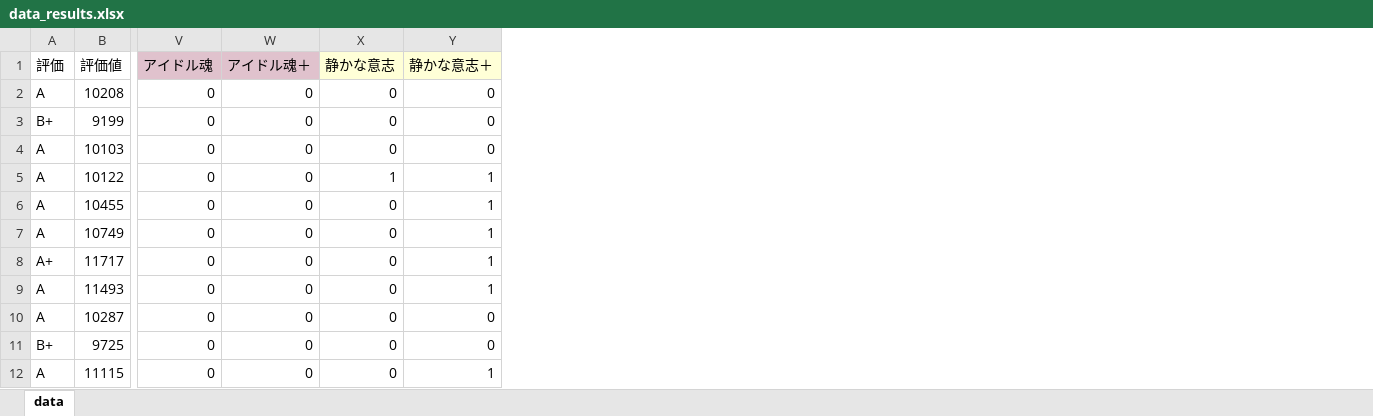
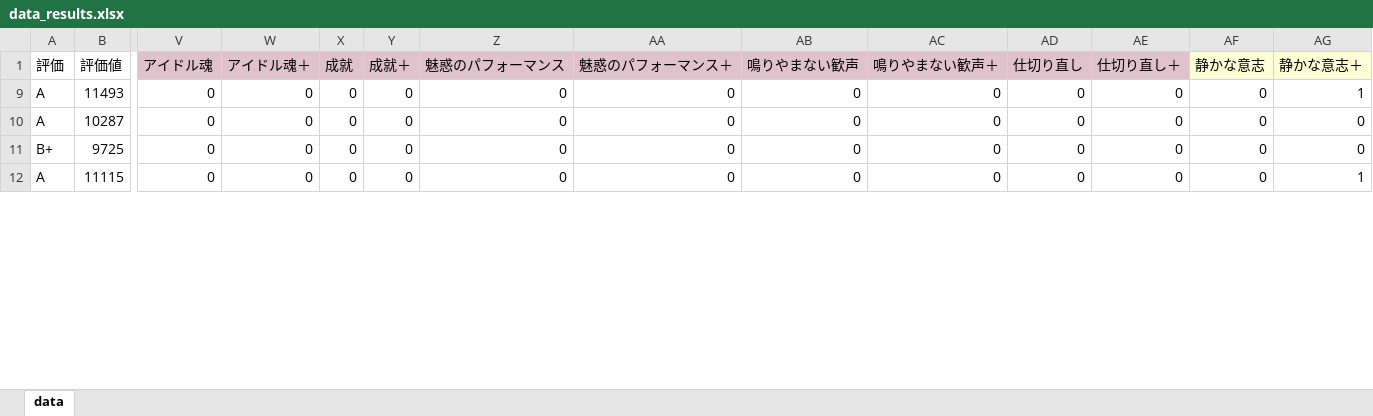
Before and after one commit to teoy4587/testAnalysis_teoy4587, an Excel workbook: data/data_results.xlsx, sheet data, drawn as a sheet; only a part is shown, gaps mark what is left out; values as stored, in another font and other column widths than the file's, no borders; removed rows and columns are numbered as before the commit, all else as after; rows hold the shown columns only; the diff covers the shown part only; the diff names each change by its address in the sheet, - before the commit and + after, or states it on an @@ line.

Commit message:
本日分までのデータ追加

```diff
--- a/data/data_results.xlsx (sheet data)
+++ b/data/data_results.xlsx (sheet data)
+column X (成就), rows 9-12: all 0
+column Y (成就＋), rows 9-12: all 0
+column Z (魅惑のパフォーマンス), rows 9-12: all 0
+column AA (魅惑のパフォーマンス＋), rows 9-12: all 0
+column AB (鳴りやまない歓声), rows 9-12: all 0
+column AC (鳴りやまない歓声＋), rows 9-12: all 0
+column AD (仕切り直し), rows 9-12: all 0
+column AE (仕切り直し＋), rows 9-12: all 0
-row 2: A | 10208 | 0 | 0 | 0 | 0
-row 3: B+ | 9199 | 0 | 0 | 0 | 0
-row 4: A | 10103 | 0 | 0 | 0 | 0
-row 5: A | 10122 | 0 | 0 | 1 | 1
-row 6: A | 10455 | 0 | 0 | 0 | 1
-row 7: A | 10749 | 0 | 0 | 0 | 1
-row 8: A+ | 11717 | 0 | 0 | 0 | 1
```
Also changed, not shown: 1 removed row and 157 edited cells elsewhere in this sheet, formulas that keep their value.
